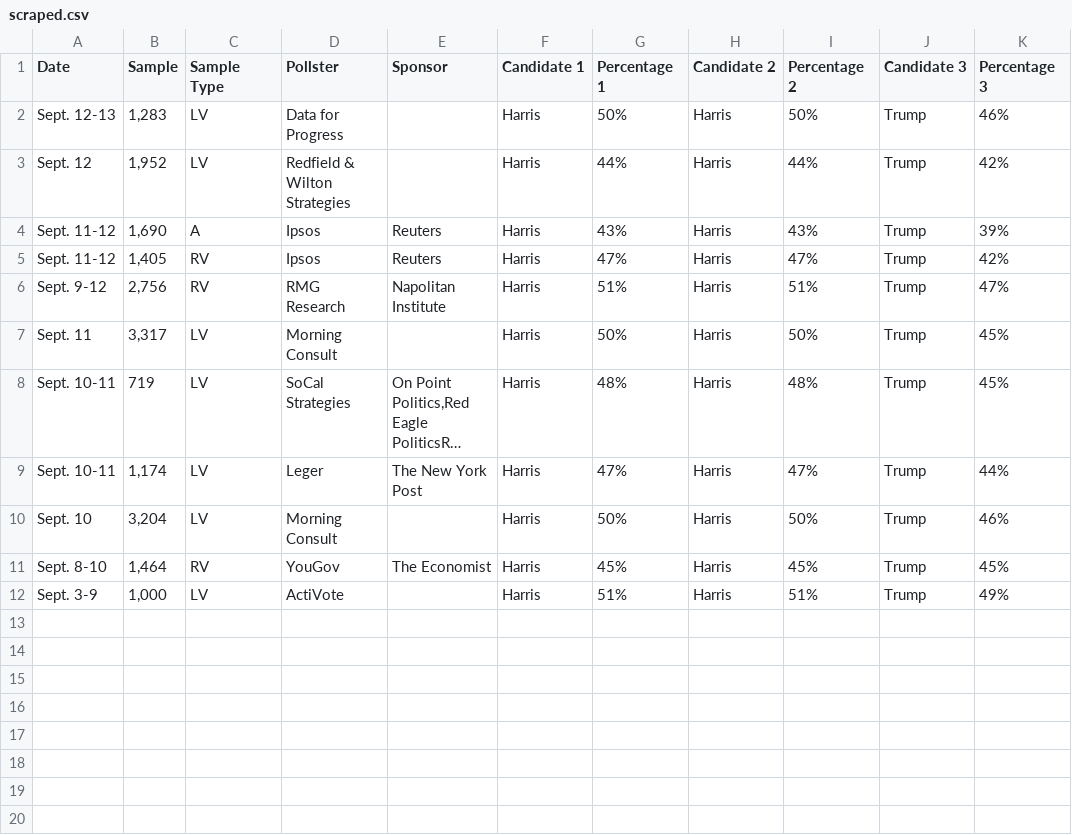
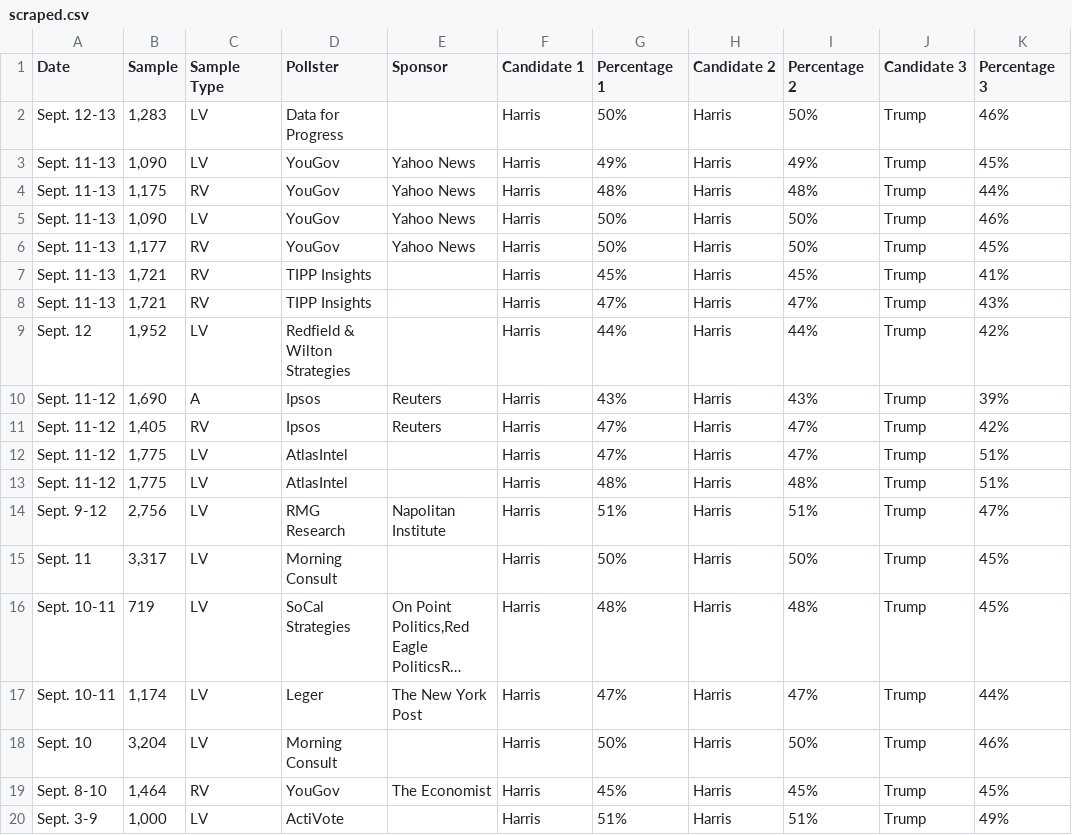
Before and after one commit to bi-cnc/USA_president_2024, a CSV file: scraped.csv, drawn as a sheet; long unchanged cells end in ….

Commit message:
Update scraped.csv

```diff
--- a/scraped.csv
+++ b/scraped.csv
@@ -2,2 +2,8 @@ Date,Sample,Sample Type,Pollster,Sponsor,Candidate 1,Percentage 1,Candidate 2,Pe
 Sept. 12-13,"1,283",LV,Data for Progress,,Harris,50%,Harris,50%,Trump,46%
+Sept. 11-13,"1,090",LV,YouGov,Yahoo News,Harris,49%,Harris,49%,Trump,45%
+Sept. 11-13,"1,175",RV,YouGov,Yahoo News,Harris,48%,Harris,48%,Trump,44%
+Sept. 11-13,"1,090",LV,YouGov,Yahoo News,Harris,50%,Harris,50%,Trump,46%
+Sept. 11-13,"1,177",RV,YouGov,Yahoo News,Harris,50%,Harris,50%,Trump,45%
+Sept. 11-13,"1,721",RV,TIPP Insights,,Harris,45%,Harris,45%,Trump,41%
+Sept. 11-13,"1,721",RV,TIPP Insights,,Harris,47%,Harris,47%,Trump,43%
 Sept. 12,"1,952",LV,Redfield & Wilton Strategies,,Harris,44%,Harris,44%,Trump,42%
@@ -5,3 +11,5 @@ Sept. 11-12,"1,690",A,Ipsos,Reuters,Harris,43%,Harris,43%,Trump,39%
 Sept. 11-12,"1,405",RV,Ipsos,Reuters,Harris,47%,Harris,47%,Trump,42%
-Sept. 9-12,"2,756",RV,RMG Research,Napolitan Institute,Harris,51%,Harris,51%,Trump,47%
+Sept. 11-12,"1,775",LV,AtlasIntel,,Harris,47%,Harris,47%,Trump,51%
+Sept. 11-12,"1,775",LV,AtlasIntel,,Harris,48%,Harris,48%,Trump,51%
+Sept. 9-12,"2,756",LV,RMG Research,Napolitan Institute,Harris,51%,Harris,51%,Trump,47%
 Sept. 11,"3,317",LV,Morning Consult,,Harris,50%,Harris,50%,Trump,45%
```
